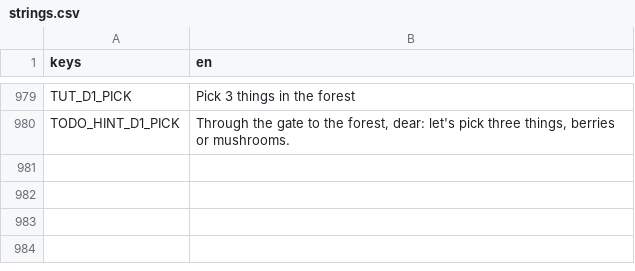
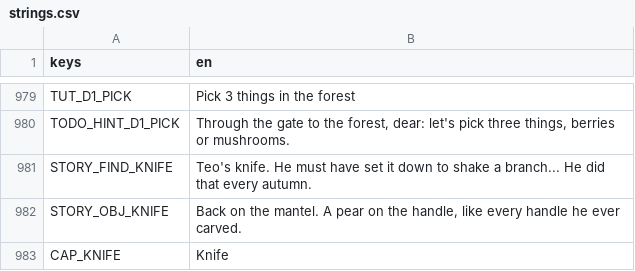
Before and after one commit to izzetemredemir/autumn-preserves, a CSV file: game/i18n/strings.csv, drawn as a sheet; only a part is shown, gaps mark what is left out.

```diff
--- a/game/i18n/strings.csv
+++ b/game/i18n/strings.csv
@@ -980 +980,4 @@ TUT_D1_PICK,Pick 3 things in the forest
 TODO_HINT_D1_PICK,"Through the gate to the forest, dear: let's pick three things, berries or mushrooms."
+STORY_FIND_KNIFE,Teo's knife. He must have set it down to shake a branch... He did that every autumn.
+STORY_OBJ_KNIFE,"Back on the mantel. A pear on the handle, like every handle he ever carved."
+CAP_KNIFE,Knife
```
Also changed, not shown: game/i18n/strings_tr.csv, 15 other files.
